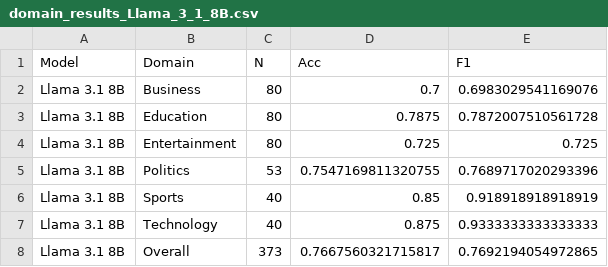
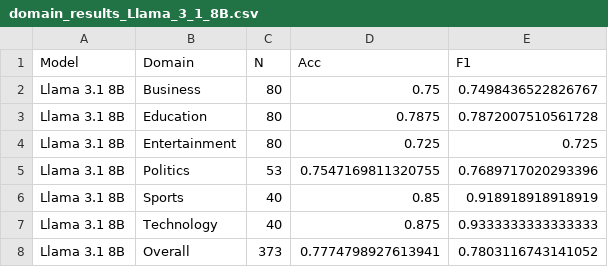
Before and after one commit to KVedantK/Misinformation_Detector, a CSV file: domain_results_Llama_3_1_8B.csv, drawn as a sheet.

```diff
--- a/domain_results_Llama_3_1_8B.csv
+++ b/domain_results_Llama_3_1_8B.csv
@@ -1,3 +1,3 @@
 Model,Domain,N,Acc,F1
-Llama 3.1 8B,Business,80,0.7,0.6983029541169076
+Llama 3.1 8B,Business,80,0.75,0.7498436522826767
 Llama 3.1 8B,Education,80,0.7875,0.7872007510561728
@@ -7,2 +7,2 @@ Llama 3.1 8B,Sports,40,0.85,0.918918918918919
 Llama 3.1 8B,Technology,40,0.875,0.9333333333333333
-Llama 3.1 8B,Overall,373,0.7667560321715817,0.7692194054972865
+Llama 3.1 8B,Overall,373,0.7774798927613941,0.7803116743141052
```
Also changed, not shown: 13 other files.
